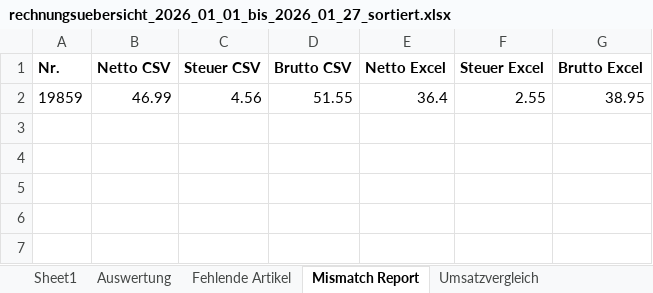
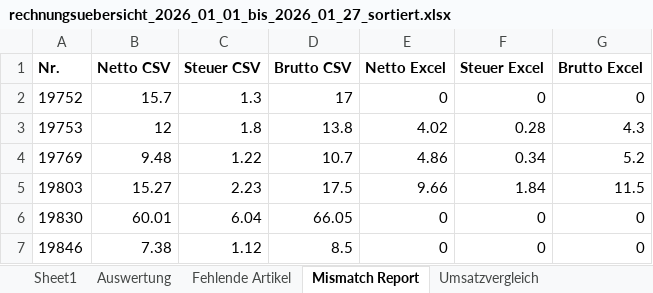
Before and after one commit to Scai88/Tabellensortierskript, an Excel workbook: Test 1/rechnungsuebersicht_2026_01_01_bis_2026_01_27_sortiert.xlsx, sheet Mismatch Report, drawn as a sheet; values as stored, in another font and other column widths than the file's, no borders; removed rows and columns are numbered as before the commit, all else as after; the diff names each change by its address in the sheet, - before the commit and + after, or states it on an @@ line.

```diff
--- a/Test 1/rechnungsuebersicht_2026_01_01_bis_2026_01_27_sortiert.xlsx (sheet Mismatch Report)
+++ b/Test 1/rechnungsuebersicht_2026_01_01_bis_2026_01_27_sortiert.xlsx (sheet Mismatch Report)
-row 2: 19859 | 46.99 | 4.56 | 51.55 | 36.4 | 2.55 | 38.95
+row 2: 19752 | 15.7 | 1.3 | 17 | 0 | 0 | 0
+row 3: 19753 | 12 | 1.8 | 13.8 | 4.02 | 0.28 | 4.3
+row 4: 19769 | 9.48 | 1.22 | 10.7 | 4.86 | 0.34 | 5.2
+row 5: 19803 | 15.27 | 2.23 | 17.5 | 9.66 | 1.84 | 11.5
+row 6: 19830 | 60.01 | 6.04 | 66.05 | 0 | 0 | 0
+row 7: 19846 | 7.38 | 1.12 | 8.5 | 0 | 0 | 0
```
Also changed, not shown: sheet Sheet1, sheet Auswertung, sheet Fehlende Artikel, sheet Umsatzvergleich, 2 other files.
